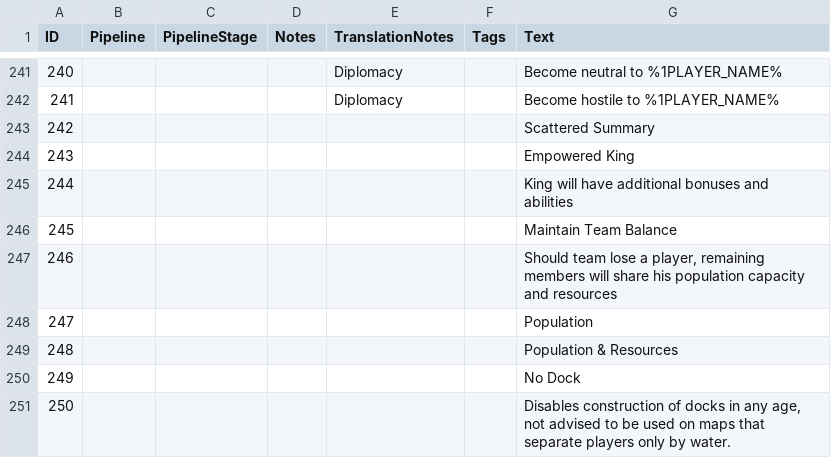
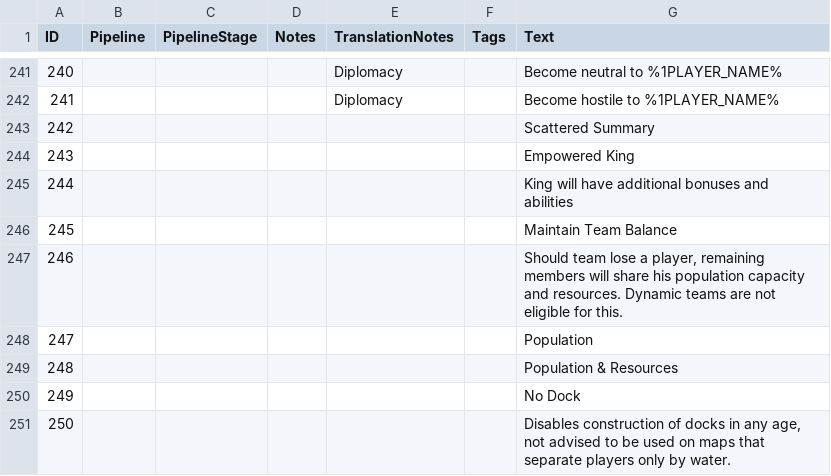
Before and after one commit to Woprok/AOE4-AdvancedGameSettings, a CSV file: assets/locdb/Advanced Game Settings_en.csv, drawn as a sheet; only a part is shown, gaps mark what is left out.

Commit message:
added team balance option and fixed crashes discovered during testing

```diff
--- a/assets/locdb/Advanced Game Settings_en.csv
+++ b/assets/locdb/Advanced Game Settings_en.csv
@@ -246,3 +246,3 @@
 245,,,,,,Maintain Team Balance
-246,,,,,,"Should team lose a player, remaining members will share his population capacity and resources"
+246,,,,,,"Should team lose a player, remaining members will share his population capacity and resources. Dynamic teams are not eligible for this."
 247,,,,,,Population
```
Also changed, not shown: 8 other files.
